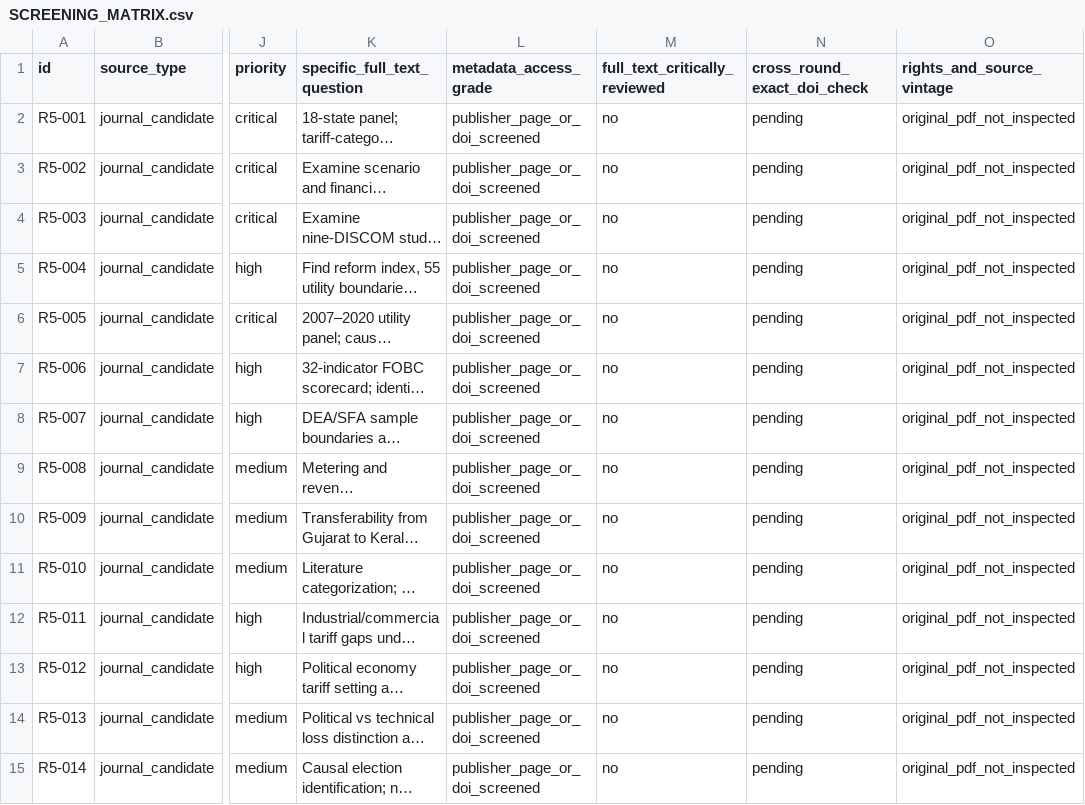
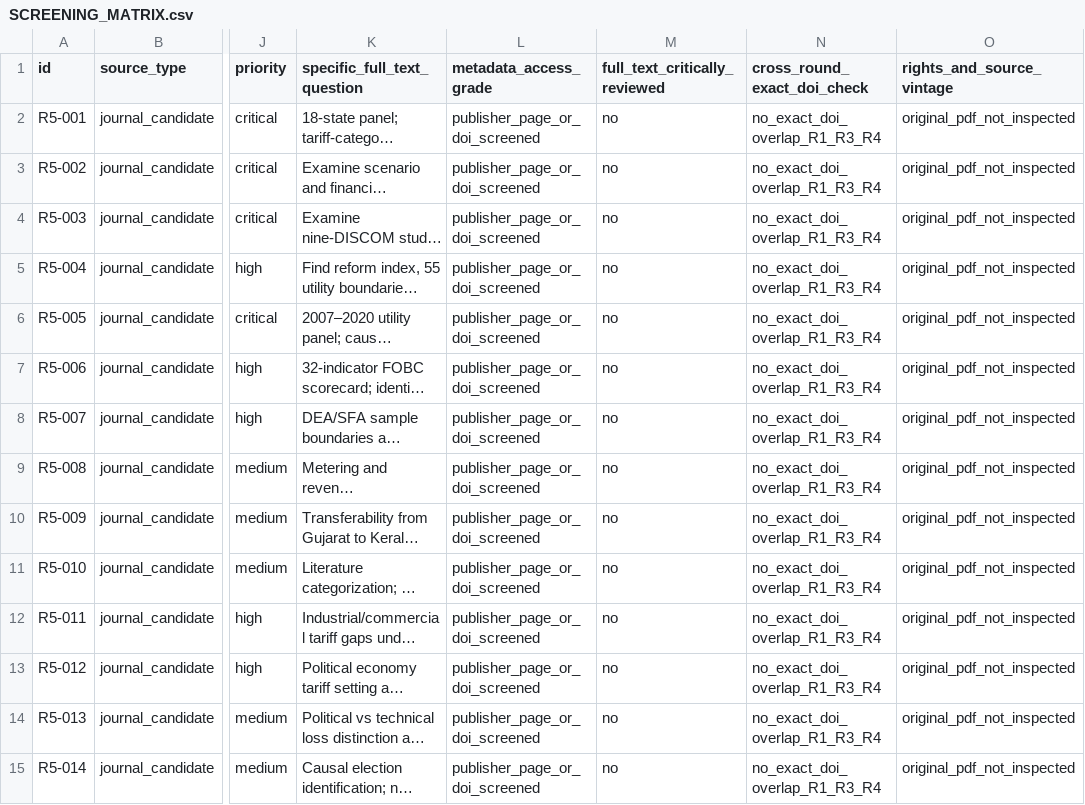
Before and after one commit to abhijith-sivaprasadan/kerala2040, a CSV file: research/literature/round5_tariffs_discom_affordability/SCREENING_MATRIX.csv, drawn as a sheet; only a part is shown, gaps mark what is left out; long unchanged cells end in …; the diff covers the shown part only; the diff names each change by its address in the sheet, - before the commit and + after, or states it on an @@ line.

Commit message:
research(round5): record checked DOI overlap and correct PFC ratings source year

```diff
--- a/research/literature/round5_tariffs_discom_affordability/SCREENING_MATRIX.csv
+++ b/research/literature/round5_tariffs_discom_affordability/SCREENING_MATRIX.csv
-N2:N15 (cross_round_exact_doi_check): pending
+N2:N15 (cross_round_exact_doi_check): no_exact_doi_overlap_R1_R3_R4
```
Also changed, not shown: 19 edited cells elsewhere in this file.
